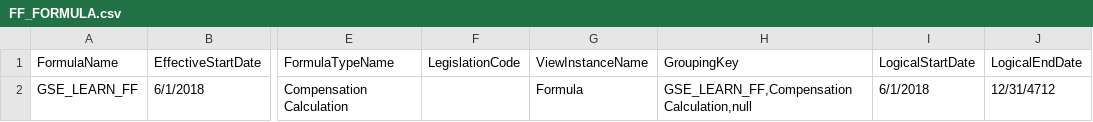
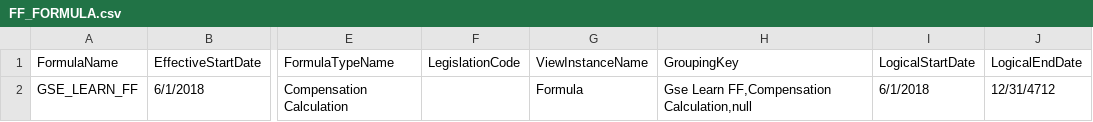
Before and after one commit to sahithi-flexagon/demo, a CSV file: FSM/FF_FORMULA.csv, drawn as a sheet; only a part is shown, gaps mark what is left out; the diff names each change by its address in the sheet, - before the commit and + after, or states it on an @@ line.

Commit message:
Update FF_FORMULA.csv

```diff
--- a/FSM/FF_FORMULA.csv
+++ b/FSM/FF_FORMULA.csv
-H2 (GroupingKey): GSE_LEARN_FF,Compensation Calculation,null
+H2 (GroupingKey): Gse Learn FF,Compensation Calculation,null
```
